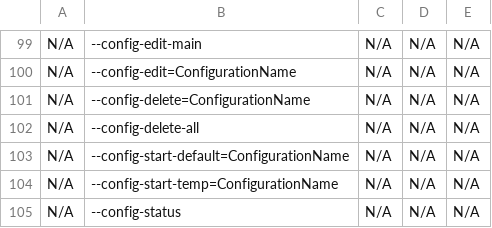
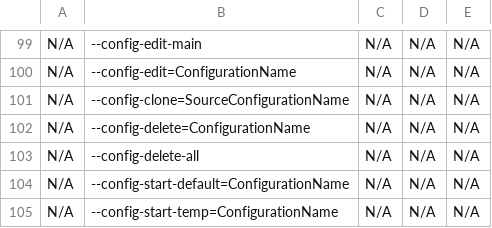
Before and after one commit to Macjutsu/super, a TSV file: Super-Friends/super-migration-options-v5.1.0.tsv, drawn as a sheet; only a part is shown, gaps mark what is left out; the shorter side is filled out with more unchanged rows; the diff names each change by its address in the sheet, - before the commit and + after, or states it on an @@ line.

```diff
--- a/Super-Friends/super-migration-options-v5.1.0.tsv
+++ b/Super-Friends/super-migration-options-v5.1.0.tsv
+row 101: N/A | --config-clone=SourceConfigurationName | N/A | N/A | N/A
```
Also changed, not shown: 3 other files.
